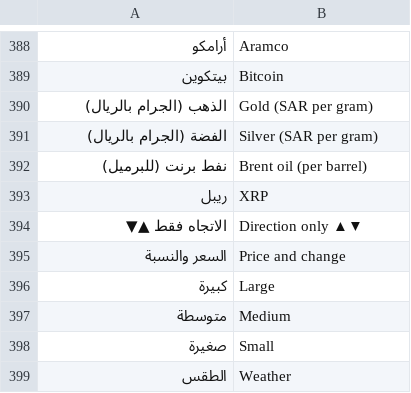
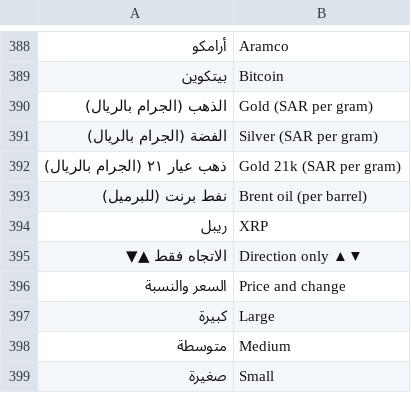
Before and after one commit to tshi-dev/UrTV, a TSV file: i18n/en/saver.tsv, drawn as a sheet; only a part is shown, gaps mark what is left out; the shorter side is filled out with more unchanged rows; the diff names each change by its address in the sheet, - before the commit and + after, or states it on an @@ line.

```diff
--- a/i18n/en/saver.tsv
+++ b/i18n/en/saver.tsv
+row 392: ذهب عيار ٢١ (الجرام بالريال) | Gold 21k (SAR per gram)
```
Also changed, not shown: i18n/en/page.tsv, 22 other files.
